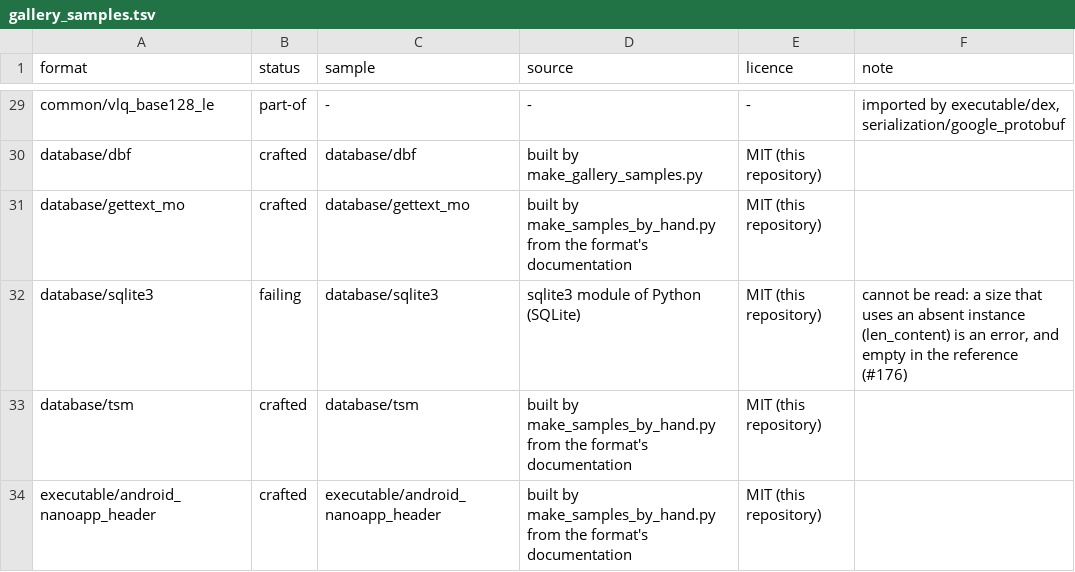
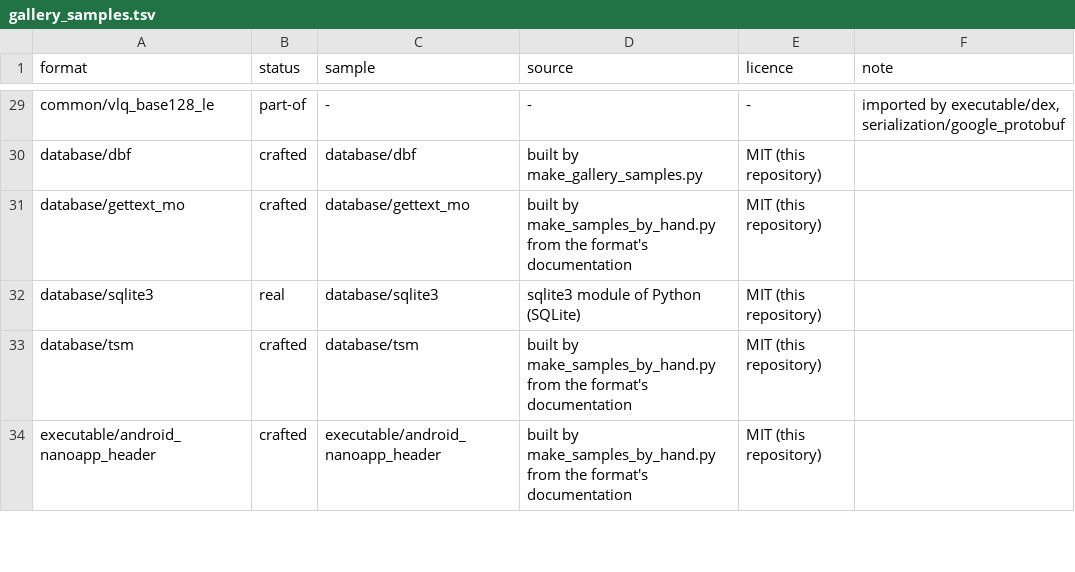
Before and after one commit to shroomsword/doe, a TSV file: conformance/gallery_samples.tsv, drawn as a sheet; only a part is shown, gaps mark what is left out.

```diff
--- a/conformance/gallery_samples.tsv
+++ b/conformance/gallery_samples.tsv
@@ -31,3 +31,3 @@ database/dbf	crafted	database/dbf	built by make_gallery_samples.py	MIT (this rep
 database/gettext_mo	crafted	database/gettext_mo	built by make_samples_by_hand.py from the format's documentation	MIT (this repository)	
-database/sqlite3	failing	database/sqlite3	sqlite3 module of Python (SQLite)	MIT (this repository)	cannot be read: a size that uses an absent instance (len_content) is an error, and empty in the reference (#176)
+database/sqlite3	real	database/sqlite3	sqlite3 module of Python (SQLite)	MIT (this repository)	
 database/tsm	crafted	database/tsm	built by make_samples_by_hand.py from the format's documentation	MIT (this repository)	
```
Also changed, not shown: 7 other files.
